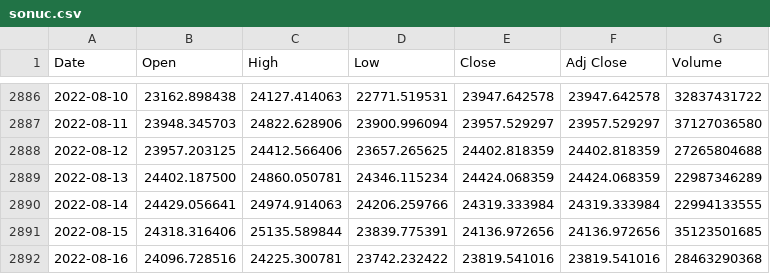
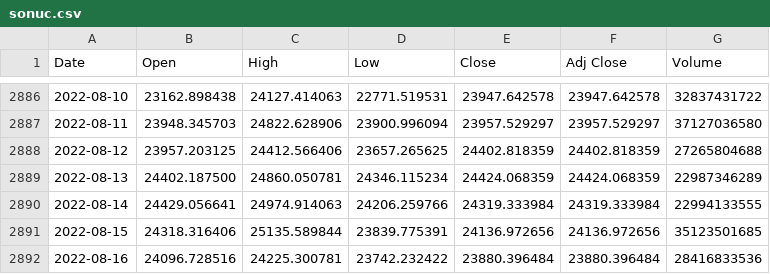
Before and after one commit to chainparrot/parrot, a CSV file: Prices/sonuc.csv, drawn as a sheet; only a part is shown, gaps mark what is left out.

Commit message:
Update from https://github.com/chainparrot/Prices/commit/e5ddd6417fdbe028842b4b7eace56201cea515c5

```diff
--- a/Prices/sonuc.csv
+++ b/Prices/sonuc.csv
@@ -2891,2 +2891,2 @@ Date,Open,High,Low,Close,Adj Close,Volume
 2022-08-15,24318.316406,25135.589844,23839.775391,24136.972656,24136.972656,35123501685
-2022-08-16,24096.728516,24225.300781,23742.232422,23819.541016,23819.541016,28463290368
+2022-08-16,24096.728516,24225.300781,23742.232422,23880.396484,23880.396484,28416833536
```
Also changed, not shown: 4 other files.
